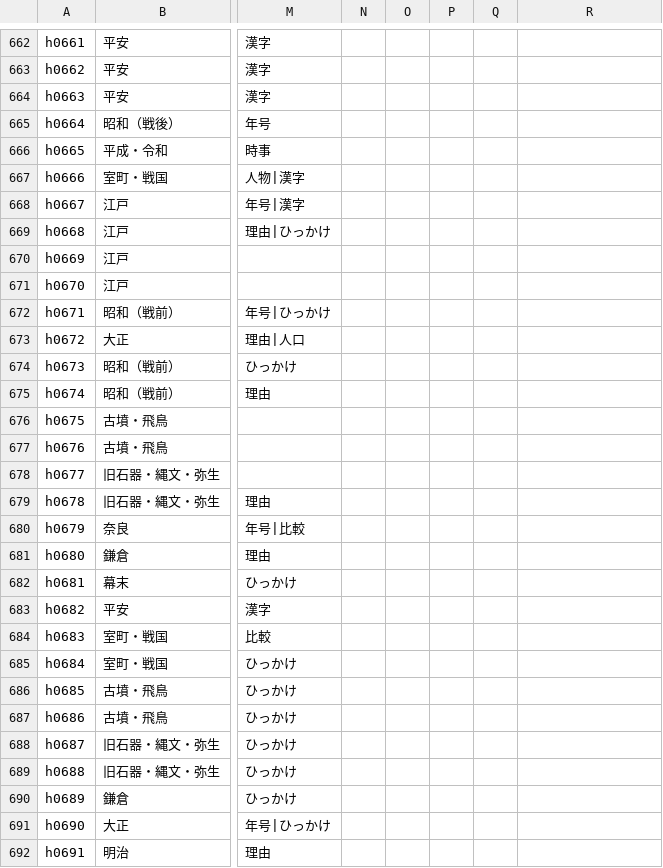
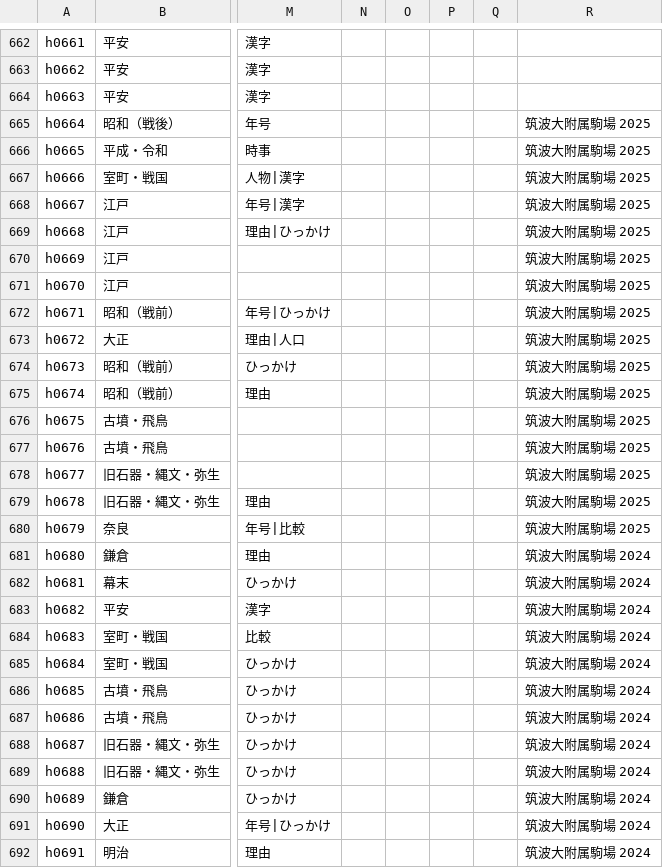
Before and after one commit to tarooooo-u/shakai, a CSV file: content/questions/history.csv, drawn as a sheet; only a part is shown, gaps mark what is left out; the diff covers the shown part only; the diff names each change by its address in the sheet, - before the commit and + after, or states it on an @@ line.

```diff
--- a/content/questions/history.csv
+++ b/content/questions/history.csv
-R665:R680: (empty)
+R665:R680: 筑波大附属駒場 2025
-R681:R692: (empty)
+R681:R692: 筑波大附属駒場 2024
```
Also changed, not shown: 3 edited cells elsewhere in this file, content/questions/civics.csv, content/questions/geography.csv, 3 other files.
